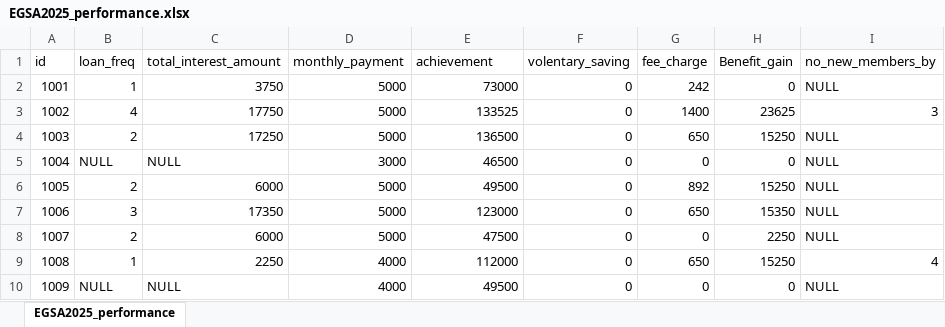
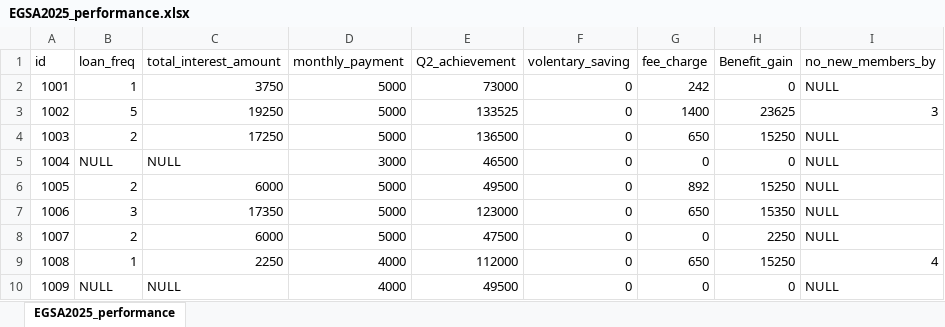
Before and after one commit to Walfaanaa/EGSA2025_performance, an Excel workbook: EGSA2025_performance.xlsx, sheet EGSA2025_performance, drawn as a sheet; only a part is shown; values as stored, in another font and other column widths than the file's, no borders; the diff names each change by its address in the sheet, - before the commit and + after, or states it on an @@ line.

Commit message:
Add files via upload

```diff
--- a/EGSA2025_performance.xlsx (sheet EGSA2025_performance)
+++ b/EGSA2025_performance.xlsx (sheet EGSA2025_performance)
-E1: achievement
+E1: Q2_achievement
-B3 (loan_freq): 4
+B3 (loan_freq): 5
-C3 (total_interest_amount): 17750
+C3 (total_interest_amount): 19250
```
